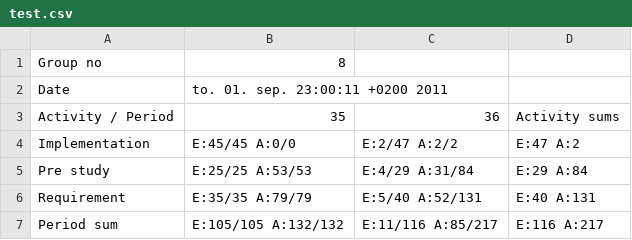
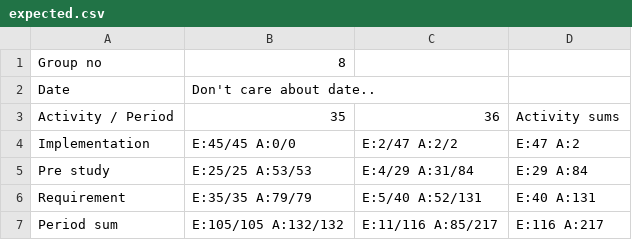
Before and after one commit to cdproject8/Artsdatabanken, a CSV file: doc/timetables/tools/combine_test/expected.csv (was doc/timetables/tools/combine_test/test.csv), drawn as a sheet.

Commit message:
Added diff-test to timetable merger

```diff
--- a/doc/timetables/tools/combine_test/test.csv
+++ b/doc/timetables/tools/combine_test/expected.csv
@@ -1,3 +1,3 @@
 "Group no","8"
-"Date","to. 01. sep. 23:00:11 +0200 2011"
+"Date","Don't care about date.."
 "Activity / Period","35","36","Activity sums"
```
Also changed, not shown: 2 other files.
